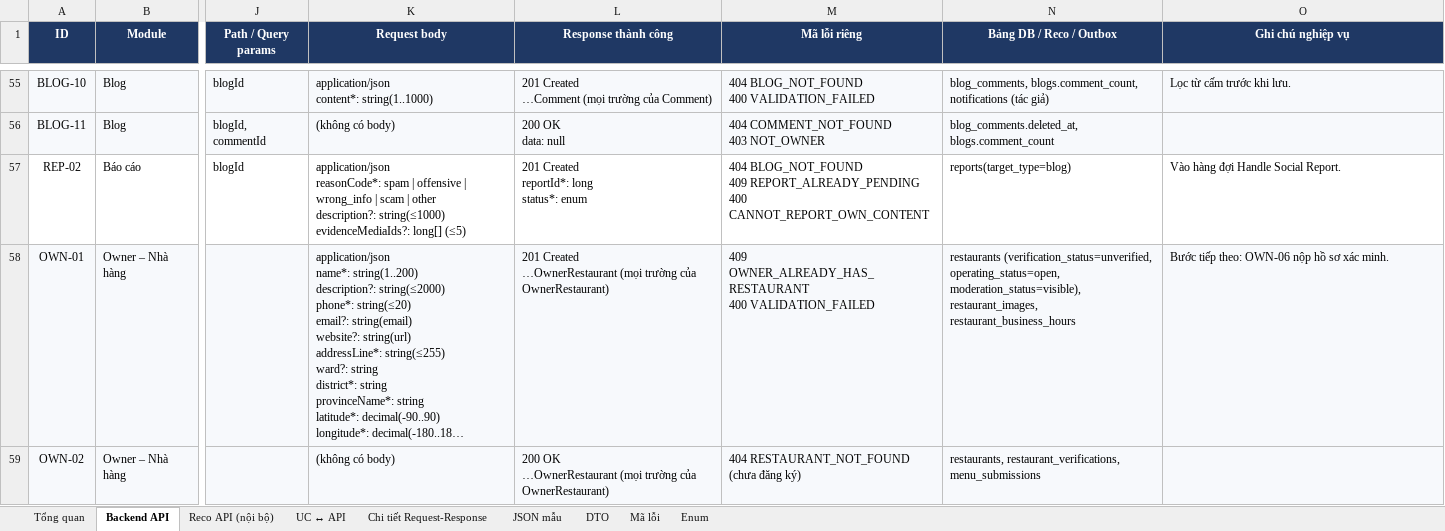
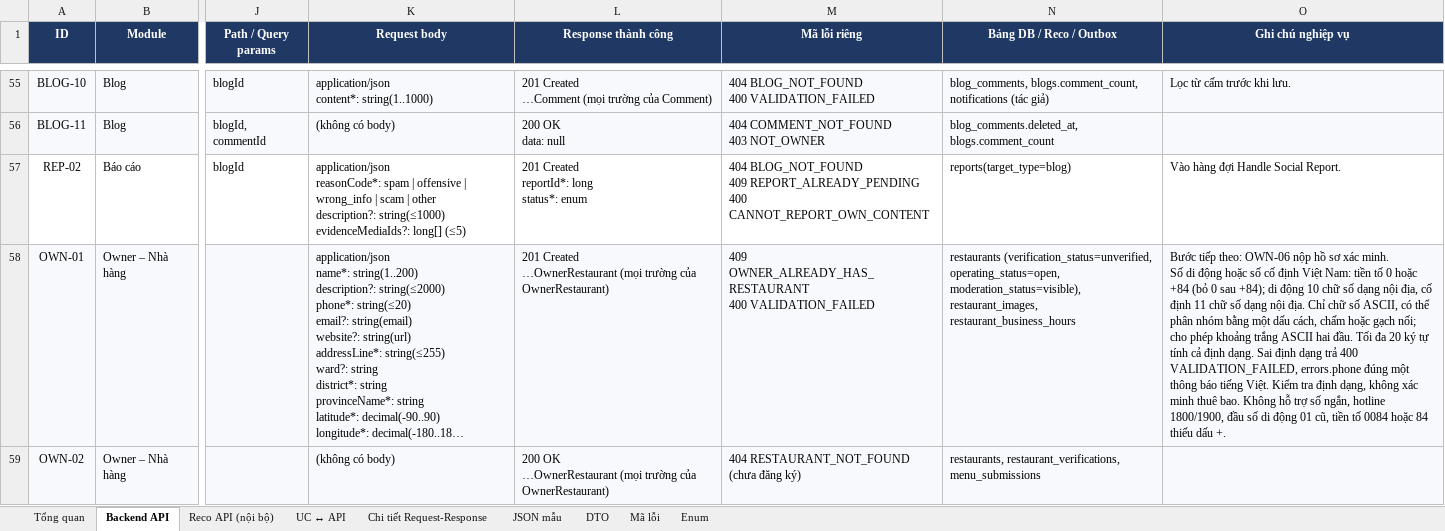
Before and after one commit to predtn/angi-backend, an Excel workbook: .docs/ANGI_API_Design_Ver1.8.xlsx, sheet Backend API, drawn as a sheet; only a part is shown, gaps mark what is left out; long unchanged cells end in …; values as stored, in another font and other column widths than the file's, no borders; ↵ is a line break in a cell; the diff covers the shown part only; the diff names each change by its address in the sheet, - before the commit and + after, or states it on an @@ line.

Commit message:
Fix/angi 39 validate vietnamese phone (#94)
* fix(restaurant): validate owner restaurant registration input

Reject malformed Vietnamese phone numbers during registration and profile
updates. Reject null opening intervals and unsupported restaurant image
types before persistence.

Cover validation boundaries and atomicity with unit and PostgreSQL
integration tests. Document accepted phone formats in the API design.

Refs: ANGI-39

* refactor(test): mirror unit tests with source classes

Split combined audit and discovery controller tests by source class.
Move WebApi registration contracts and rate-limit middleware tests into
their corresponding source locations while preserving all test cases.

Refs: ANGI-39

```diff
--- a/.docs/ANGI_API_Design_Ver1.8.xlsx (sheet Backend API)
+++ b/.docs/ANGI_API_Design_Ver1.8.xlsx (sheet Backend API)
-O58 (Ghi chú nghiệp vụ): …xác minh.
+O58 (Ghi chú nghiệp vụ): …xác minh. ↵ Số di động hoặc số cố định Việt Nam: tiền tố 0 hoặc +84 (bỏ 0 sau +84); di động 10 chữ số dạng nội địa, cố định 11 chữ số dạng nội địa. Chỉ chữ số ASCII, có thể phân nhóm bằng một dấu cách, chấm hoặc gạch nối; cho phép khoảng trắng ASCII hai đầu. Tối đa 20 ký tự tính cả định dạng. Sai định dạng trả 400 VALIDATION_FAILED, errors.phone đúng một thông báo tiếng Việt. Kiểm tra định dạng, không xác minh thuê bao. Không hỗ trợ số ngắn, hotline 1800/1900, đầu số di động 01 cũ, tiền tố 0084 hoặc 84 thiếu dấu +.
```
Also changed, not shown: 1 edited cell elsewhere in this sheet, sheet Chi tiết Request-Response, 18 other files.
